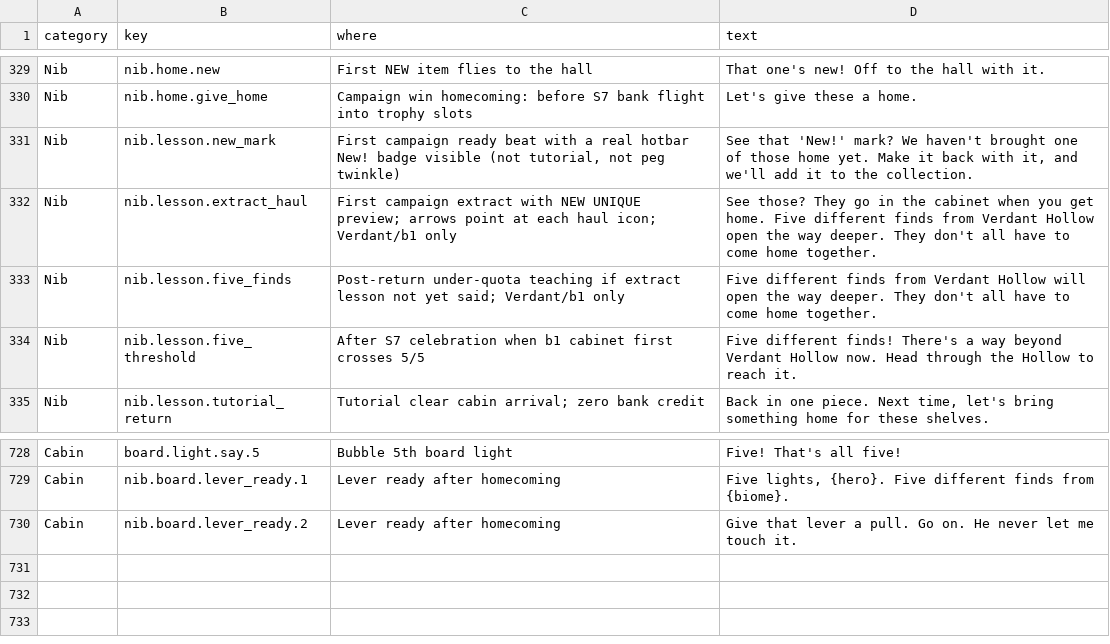
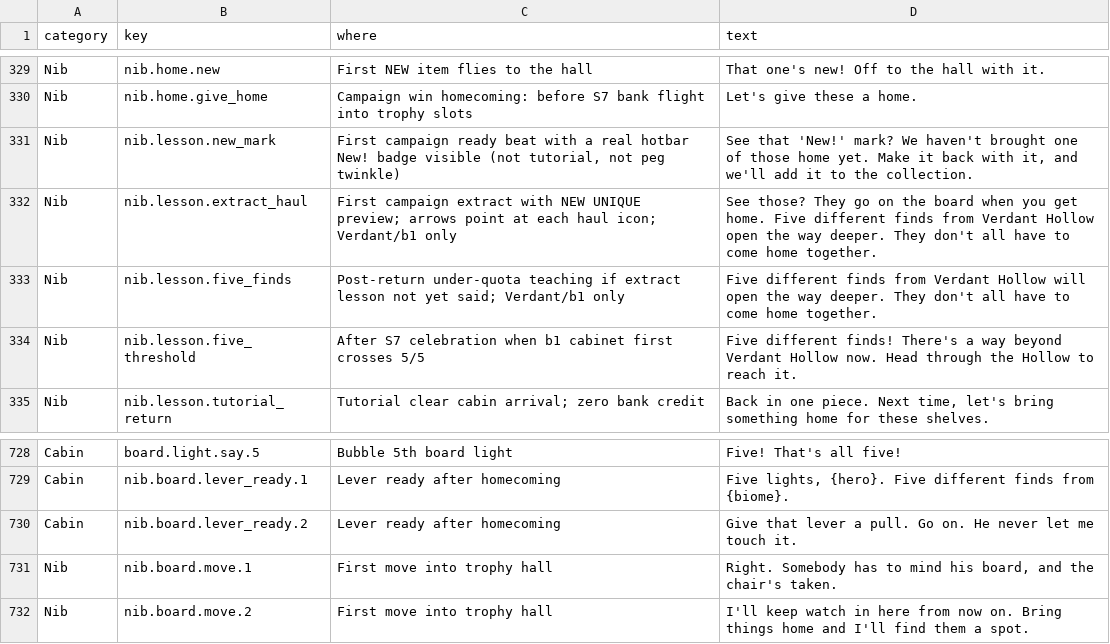
Before and after one commit to Nathan-Elequin/swipe, a CSV file: data/player-copy.csv, drawn as a sheet; only a part is shown, gaps mark what is left out.

```diff
--- a/data/player-copy.csv
+++ b/data/player-copy.csv
@@ -334,3 +334,3 @@ Nib,nib.home.give_home,Campaign win homecoming: before S7 bank flight into troph
 Nib,nib.lesson.new_mark,"First campaign ready beat with a real hotbar New! badge visible (not tutorial, not peg twinkle)","See that 'New!' mark? We haven't brought one of those home yet. Make it back with it, and we'll add it to the collection."
-Nib,nib.lesson.extract_haul,First campaign extract with NEW UNIQUE preview; arrows point at each haul icon; Verdant/b1 only,See those? They go in the cabinet when you get home. Five different finds from Verdant Hollow open the way deeper. They don't all have to come home together.
+Nib,nib.lesson.extract_haul,First campaign extract with NEW UNIQUE preview; arrows point at each haul icon; Verdant/b1 only,"See those? They go on the board when you get home. Five different finds from Verdant Hollow open the way deeper. They don't all have to come home together."
 Nib,nib.lesson.five_finds,Post-return under-quota teaching if extract lesson not yet said; Verdant/b1 only,Five different finds from Verdant Hollow will open the way deeper. They don't all have to come home together.
@@ -734 +734,3 @@ Cabin,nib.board.lever_ready.1,Lever ready after homecoming,"Five lights, {hero}.
 Cabin,nib.board.lever_ready.2,Lever ready after homecoming,"Give that lever a pull. Go on. He never let me touch it."
+Nib,nib.board.move.1,First move into trophy hall,"Right. Somebody has to mind his board, and the chair's taken."
+Nib,nib.board.move.2,First move into trophy hall,"I'll keep watch in here from now on. Bring things home and I'll find them a spot."
```
Also changed, not shown: 18 other files.
